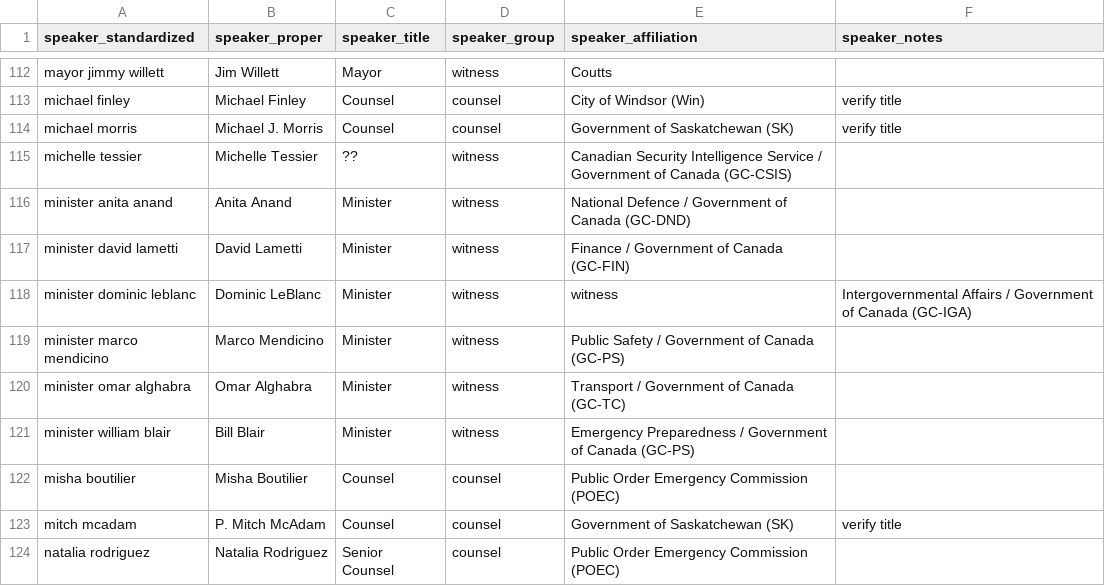
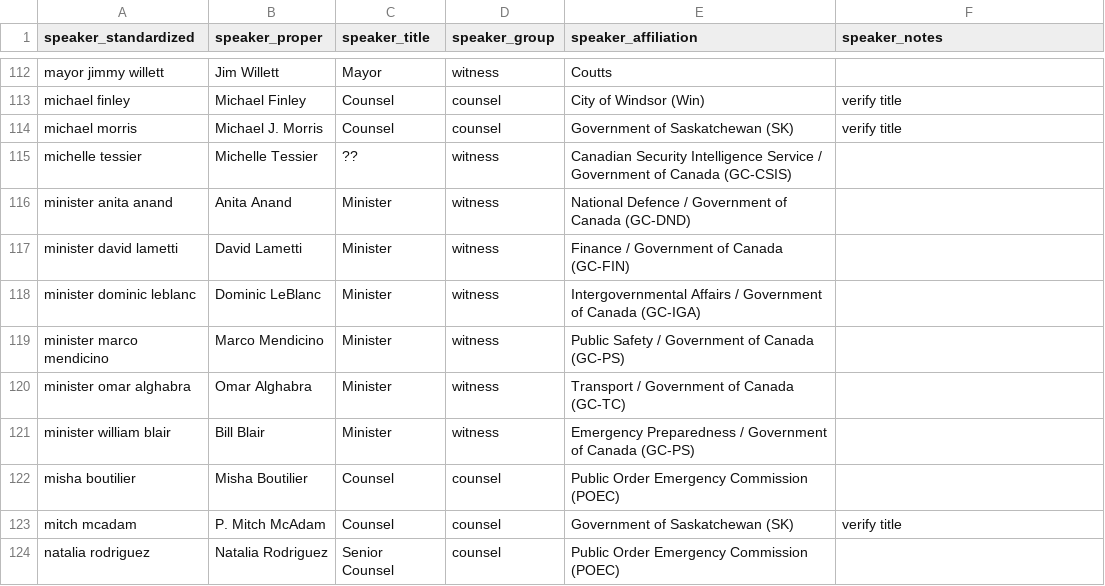
Before and after one commit to lchski/poec-analysis, a CSV file: data/indices/speakers-standardized-annotations.csv, drawn as a sheet; only a part is shown, gaps mark what is left out.

Commit message:
various typos / convenience cleaning for web output

```diff
--- a/data/indices/speakers-standardized-annotations.csv
+++ b/data/indices/speakers-standardized-annotations.csv
@@ -117,3 +117,3 @@ minister anita anand,Anita Anand,Minister,witness,National Defence / Government
 minister david lametti,David Lametti,Minister,witness,Finance / Government of Canada (GC-FIN),
-minister dominic leblanc,Dominic LeBlanc,Minister,witness,witness,Intergovernmental Affairs / Government of Canada (GC-IGA),
+minister dominic leblanc,Dominic LeBlanc,Minister,witness,Intergovernmental Affairs / Government of Canada (GC-IGA),
 minister marco mendicino,Marco Mendicino,Minister,witness,Public Safety / Government of Canada (GC-PS),
```
Also changed, not shown: 2 other files.
